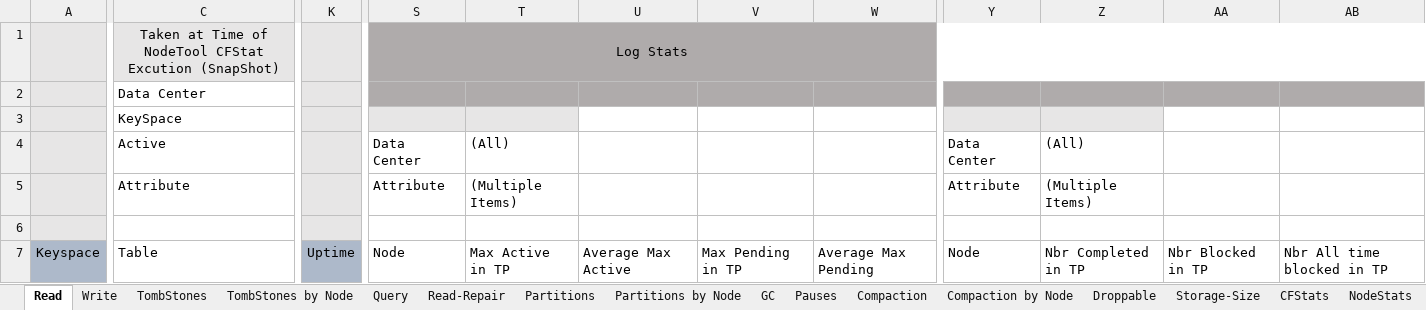
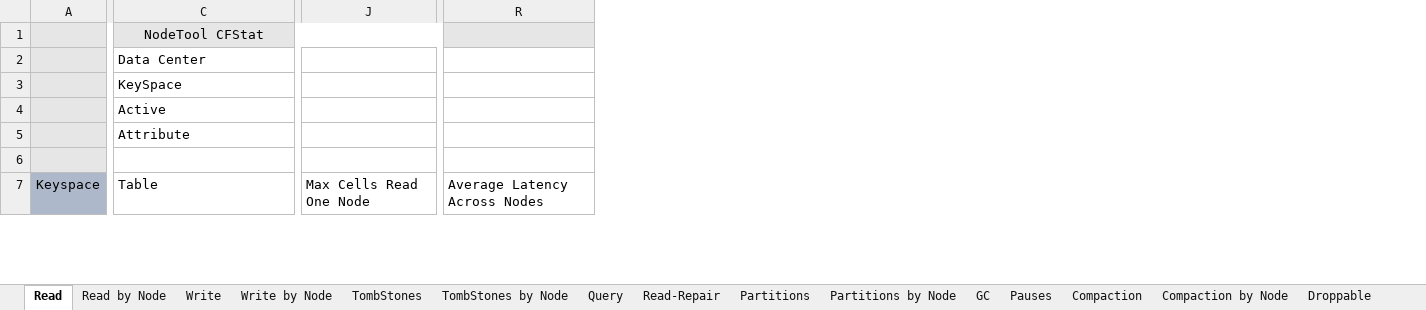
Before and after one commit to richardandersen/DSEDiagnosticAnalyticParser, an Excel workbook: dseTemplate.xlsx, sheet Read, drawn as a sheet; only a part is shown, gaps mark what is left out; values as stored, in another font and other column widths than the file's, no borders; removed rows and columns are numbered as before the commit, all else as after; rows hold the shown columns only; the diff covers the shown part only; the diff names each change by its address in the sheet, - before the commit and + after, or states it on an @@ line.

```diff
--- a/dseTemplate.xlsx (sheet Read)
+++ b/dseTemplate.xlsx (sheet Read)
+sheet tab: Read by Node
+sheet tab: Write by Node
+column J, row 7: Max Cells Read One Node
-column K, row 7: Uptime
-column S, rows 4-7: Data Center | Attribute |  | Node
-column T, rows 4-7: (All) | (Multiple Items) |  | Max Active in TP
-column U, row 7: Average Max Active
-column V, row 7: Max Pending in TP
-column W, row 7: Average Max Pending
-column Y, rows 4-7: Data Center | Attribute |  | Node
-column Z, rows 4-7: (All) | (Multiple Items) |  | Nbr Completed in TP
-column AA, row 7: Nbr Blocked in TP
-column AB, row 7: Nbr All time blocked in TP
+column R, row 7: Average Latency Across Nodes
-row 1:  | Taken at Time of NodeTool CFStat Excution (SnapShot) |  | Log Stats
+row 1:  | NodeTool CFStat
```
Also changed, not shown: 1 removed row, 2 removed columns, 27 edited cells, cell formats and merged cells elsewhere in this sheet, sheet Write, sheet TombStones, sheet CFStats, sheet Partitions, sheet TableHistogram, sheet Pauses, 5 more sheets, other sheet tabs, 14 other files.
